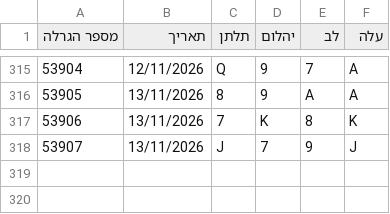
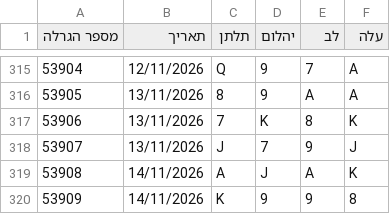
Before and after one commit to kolbomusic/kolbo-android-app, a CSV file: chance-data/chance-latest.csv, drawn as a sheet; only a part is shown, gaps mark what is left out; the diff names each change by its address in the sheet, - before the commit and + after, or states it on an @@ line.

```diff
--- a/chance-data/chance-latest.csv
+++ b/chance-data/chance-latest.csv
+row 319: 53908 | 14/11/2026 | A | J | A | K
+row 320: 53909 | 14/11/2026 | K | 9 | 9 | 8
```
Also changed, not shown: 3 other files.
